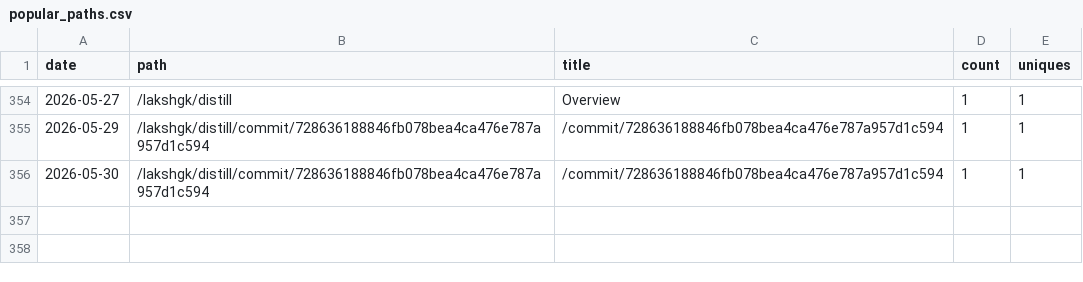
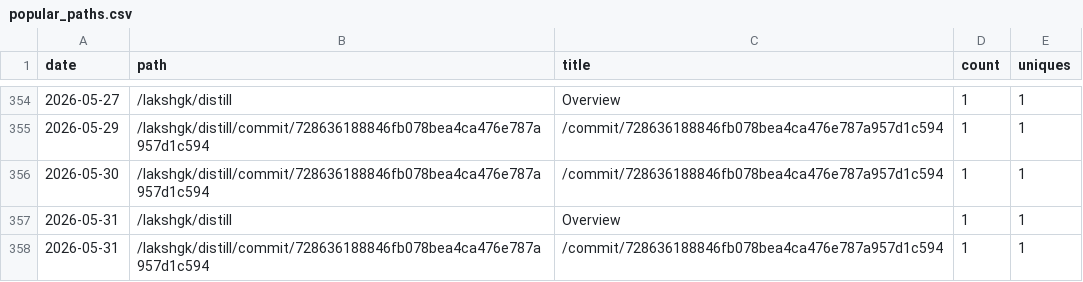
Before and after one commit to lakshgk/distill, a CSV file: data/traffic/popular_paths.csv, drawn as a sheet; only a part is shown, gaps mark what is left out; the diff names each change by its address in the sheet, - before the commit and + after, or states it on an @@ line.

```diff
--- a/data/traffic/popular_paths.csv
+++ b/data/traffic/popular_paths.csv
+row 357: 2026-05-31 | /lakshgk/distill | Overview | 1 | 1
+row 358: 2026-05-31 | /lakshgk/distill/commit/728636188846fb078bea4ca476e787a957d1c594 | /commit/728636188846fb078bea4ca476e787a957d1c594 | 1 | 1
```
Also changed, not shown: data/traffic/clones.csv, data/traffic/referrers.csv, 2 other files.
